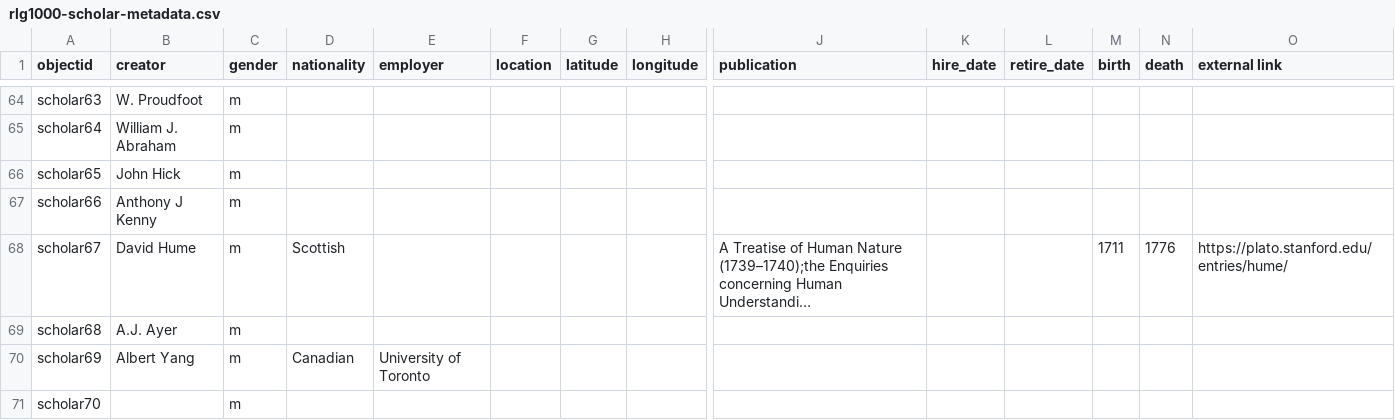
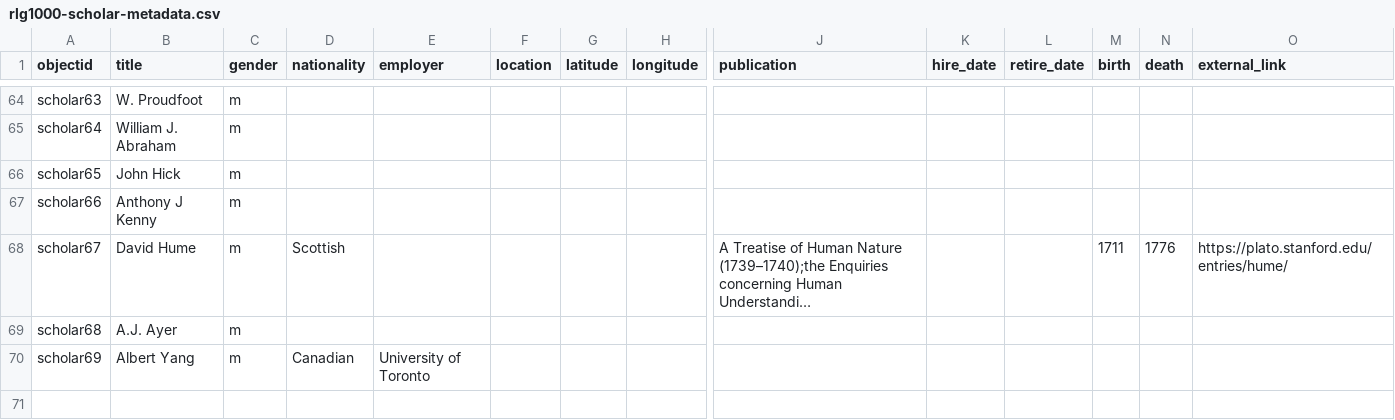
Before and after one commit to ALoptrader/rlg1000_history_demo, a CSV file: _data/rlg1000-scholar-metadata.csv, drawn as a sheet; only a part is shown, gaps mark what is left out; long unchanged cells end in …; rows hold the shown columns only; the diff names each change by its address in the sheet, - before the commit and + after, or states it on an @@ line.

```diff
--- a/_data/rlg1000-scholar-metadata.csv
+++ b/_data/rlg1000-scholar-metadata.csv
-B1: creator
+B1: title
-O1: external link
+O1: external_link
-row 71: scholar70 |  | m
```
Also changed, not shown: _data/config-metadata.csv, _data/rlg1000-subject-metadata.csv, 7 other files.
